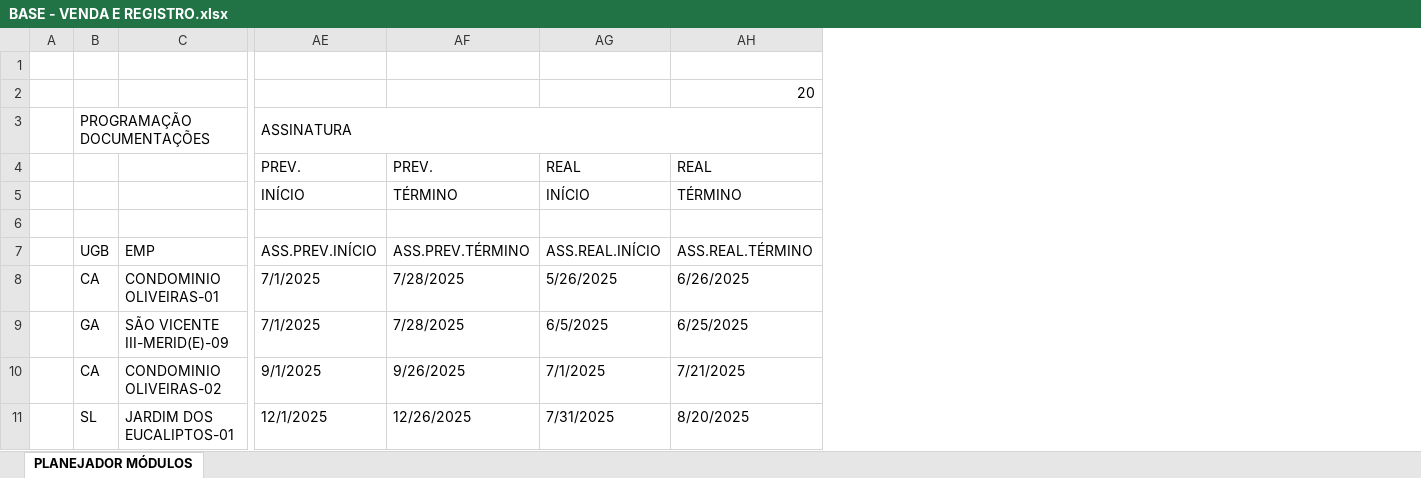
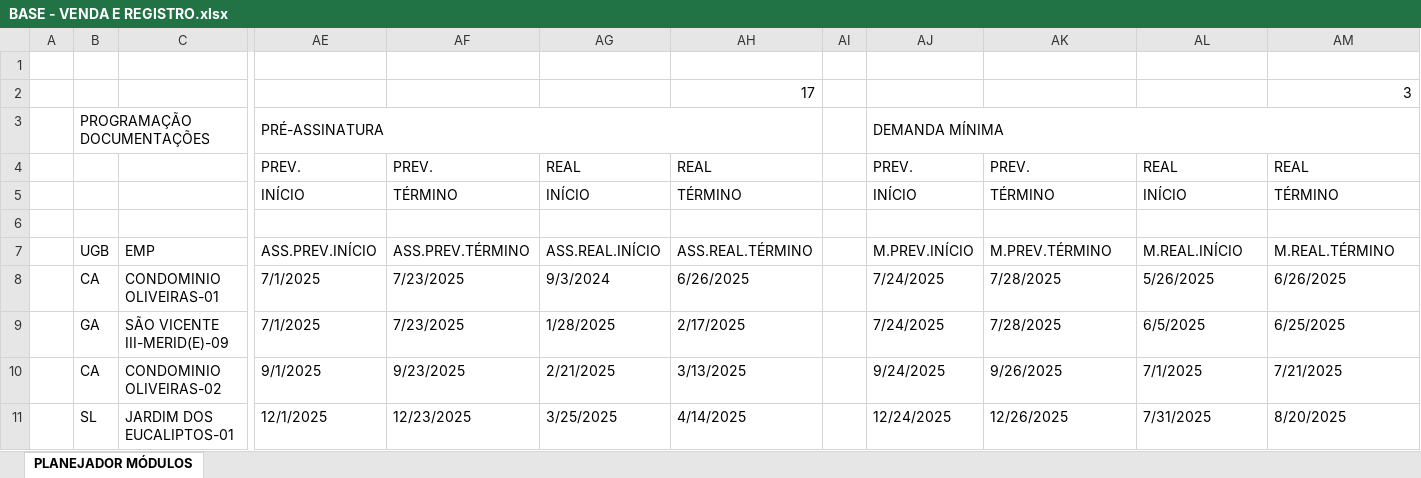
Before and after one commit to V-M-planejamento/MODULO_VENDAS, an Excel workbook: BASE - VENDA E REGISTRO.xlsx, sheet PLANEJADOR MÓDULOS, drawn as a sheet; only a part is shown, gaps mark what is left out; values as stored, in another font and other column widths than the file's, no cell formats; conditional formats not drawn; removed rows and columns are numbered as before the commit, all else as after; the diff names each change by its address in the sheet, - before the commit and + after, or states it on an @@ line.

```diff
--- a/BASE - VENDA E REGISTRO.xlsx (sheet PLANEJADOR MÓDULOS)
+++ b/BASE - VENDA E REGISTRO.xlsx (sheet PLANEJADOR MÓDULOS)
+column AF, rows 4-11: PREV. | TÉRMINO |  | ASS.PREV.TÉRMINO | 7/23/2025 | 7/23/2025 | 9/23/2025 | 12/23/2025
+column AG, rows 4-11: REAL | INÍCIO |  | ASS.REAL.INÍCIO | 9/3/2024 | 1/28/2025 | 2/21/2025 | 3/25/2025
+column AH, rows 2-11: 17 |  | REAL | TÉRMINO |  | ASS.REAL.TÉRMINO | 6/26/2025 | 2/17/2025 | 3/13/2025 | 4/14/2025
+column AI, empty
+column AJ, rows 3-11: DEMANDA MÍNIMA | PREV. | INÍCIO |  | M.PREV.INÍCIO | 7/24/2025 | 7/24/2025 | 9/24/2025 | 12/24/2025
-AM2: 20
+AM2: 3
-AE3: ASSINATURA
+AE3: PRÉ-ASSINATURA
-AE3:AH3 merged
+AE3:AH3 merged
-AK7: ASS.PREV.TÉRMINO
+AK7: M.PREV.TÉRMINO
-AL7: ASS.REAL.INÍCIO
+AL7: M.REAL.INÍCIO
-AM7: ASS.REAL.TÉRMINO
+AM7: M.REAL.TÉRMINO
```
Also changed, not shown: cell formats, formulas that keep their value, 3 other files.
